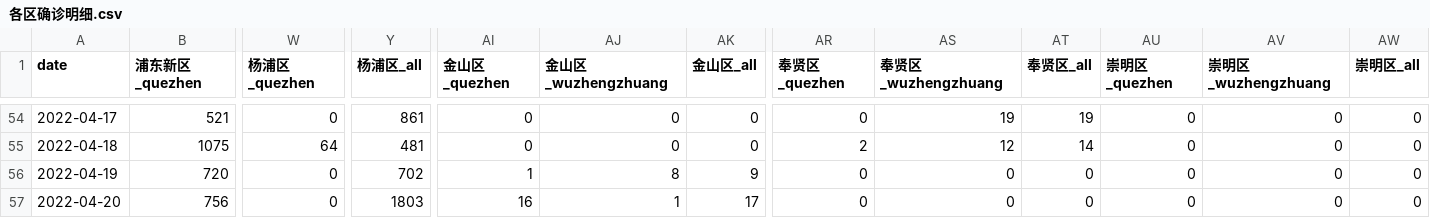
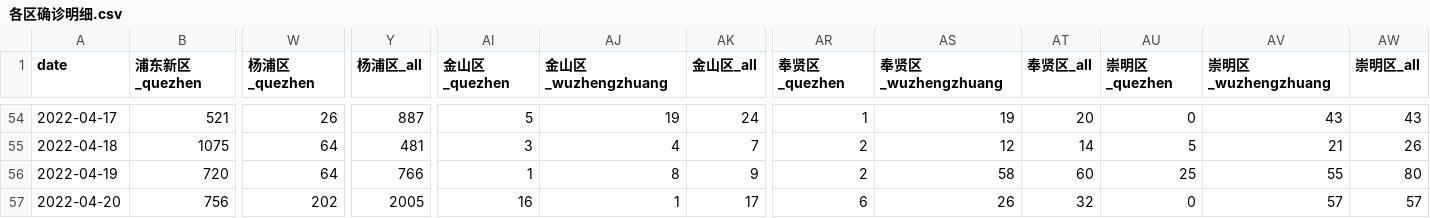
Before and after one commit to qhduan/sh-cov, a CSV file: 各区确诊明细.csv, drawn as a sheet; only a part is shown, gaps mark what is left out; the diff covers the shown part only; the diff names each change by its address in the sheet, - before the commit and + after, or states it on an @@ line.

```diff
--- a/各区确诊明细.csv
+++ b/各区确诊明细.csv
-W54 (杨浦区_quezhen): 0
+W54 (杨浦区_quezhen): 26
-Y54 (杨浦区_all): 861
+Y54 (杨浦区_all): 887
-AI54 (金山区_quezhen): 0
+AI54 (金山区_quezhen): 5
-AJ54 (金山区_wuzhengzhuang): 0
+AJ54 (金山区_wuzhengzhuang): 19
-AK54 (金山区_all): 0
+AK54 (金山区_all): 24
-AR54 (奉贤区_quezhen): 0
+AR54 (奉贤区_quezhen): 1
-AT54 (奉贤区_all): 19
+AT54 (奉贤区_all): 20
-AV54 (崇明区_wuzhengzhuang): 0
+AV54 (崇明区_wuzhengzhuang): 43
-AW54 (崇明区_all): 0
+AW54 (崇明区_all): 43
-AI55 (金山区_quezhen): 0
+AI55 (金山区_quezhen): 3
-AJ55 (金山区_wuzhengzhuang): 0
+AJ55 (金山区_wuzhengzhuang): 4
-AK55 (金山区_all): 0
+AK55 (金山区_all): 7
-AU55 (崇明区_quezhen): 0
+AU55 (崇明区_quezhen): 5
-AV55 (崇明区_wuzhengzhuang): 0
+AV55 (崇明区_wuzhengzhuang): 21
-AW55 (崇明区_all): 0
+AW55 (崇明区_all): 26
-W56 (杨浦区_quezhen): 0
+W56 (杨浦区_quezhen): 64
-Y56 (杨浦区_all): 702
+Y56 (杨浦区_all): 766
-AR56 (奉贤区_quezhen): 0
+AR56 (奉贤区_quezhen): 2
-AS56 (奉贤区_wuzhengzhuang): 0
+AS56 (奉贤区_wuzhengzhuang): 58
-AT56 (奉贤区_all): 0
+AT56 (奉贤区_all): 60
-AU56 (崇明区_quezhen): 0
+AU56 (崇明区_quezhen): 25
-AV56 (崇明区_wuzhengzhuang): 0
+AV56 (崇明区_wuzhengzhuang): 55
-AW56 (崇明区_all): 0
+AW56 (崇明区_all): 80
-W57 (杨浦区_quezhen): 0
+W57 (杨浦区_quezhen): 202
-Y57 (杨浦区_all): 1803
+Y57 (杨浦区_all): 2005
-AR57 (奉贤区_quezhen): 0
+AR57 (奉贤区_quezhen): 6
-AS57 (奉贤区_wuzhengzhuang): 0
+AS57 (奉贤区_wuzhengzhuang): 26
-AT57 (奉贤区_all): 0
+AT57 (奉贤区_all): 32
-AV57 (崇明区_wuzhengzhuang): 0
+AV57 (崇明区_wuzhengzhuang): 57
-AW57 (崇明区_all): 0
+AW57 (崇明区_all): 57
```
Also changed, not shown: 1 added row and 82 edited cells elsewhere in this file, 所有感染者.csv, 无症状感染者.csv, 55 other files.
